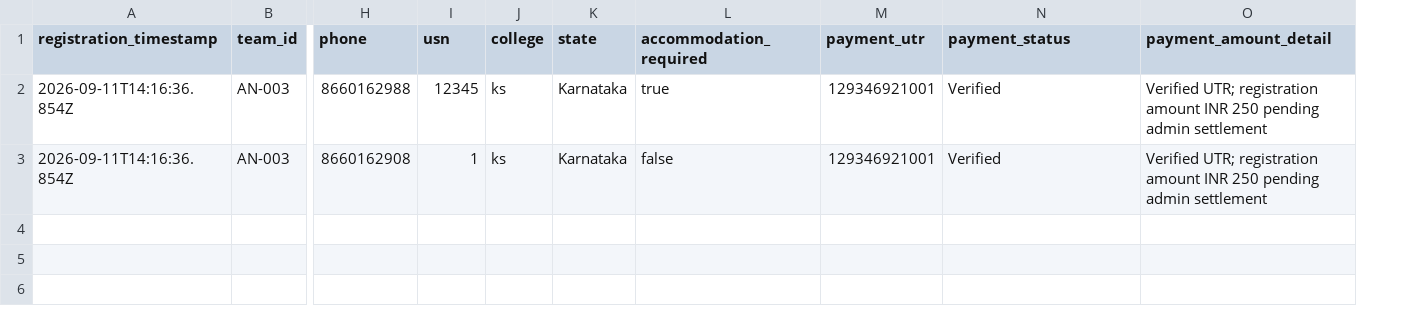
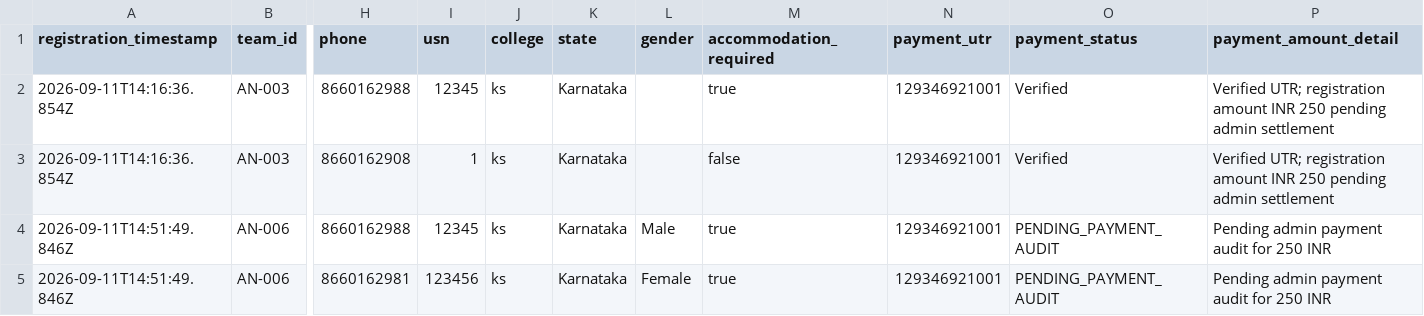
Before and after one commit to anirudhadg04/dih, a CSV file: backups/participant-registration-backup.csv, drawn as a sheet; only a part is shown, gaps mark what is left out; rows hold the shown columns only; the diff names each change by its address in the sheet, - before the commit and + after, or states it on an @@ line.

Commit message:
Update participant backup after AN-006

```diff
--- a/backups/participant-registration-backup.csv
+++ b/backups/participant-registration-backup.csv
+column L (gender), empty
+row 4: 2026-09-11T14:51:49.846Z | AN-006 | 8660162988 | 12345 | ks | Karnataka | Male | true | 129346921001 | PENDING_PAYMENT_AUDIT | Pending admin payment audit for 250 INR
+row 5: 2026-09-11T14:51:49.846Z | AN-006 | 8660162981 | 123456 | ks | Karnataka | Female | true | 129346921001 | PENDING_PAYMENT_AUDIT | Pending admin payment audit for 250 INR
```
